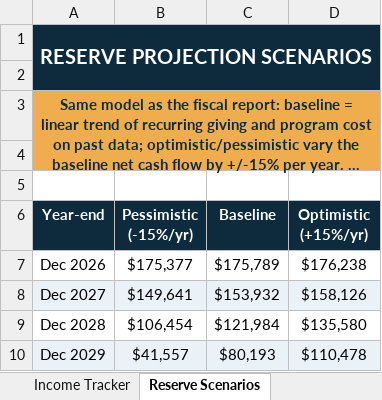
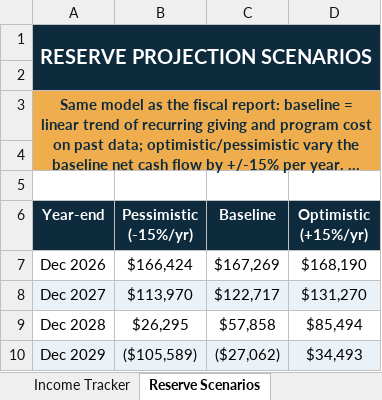
Before and after one commit to biomathematicus/ILSA, an Excel workbook: ILSA_running_budget.xlsx, sheet Reserve Scenarios, drawn as a sheet; long unchanged cells end in …; values as stored, in another font and other column widths than the file's, no borders; the diff names each change by its address in the sheet, - before the commit and + after, or states it on an @@ line.

```diff
--- a/ILSA_running_budget.xlsx (sheet Reserve Scenarios)
+++ b/ILSA_running_budget.xlsx (sheet Reserve Scenarios)
-B7 (Pessimistic (-15%/yr)): $175,377
+B7 (Pessimistic (-15%/yr)): $166,424
-C7 (Baseline): $175,789
+C7 (Baseline): $167,269
-D7 (Optimistic (+15%/yr)): $176,238
+D7 (Optimistic (+15%/yr)): $168,190
-B8 (Pessimistic (-15%/yr)): $149,641
+B8 (Pessimistic (-15%/yr)): $113,970
-C8 (Baseline): $153,932
+C8 (Baseline): $122,717
-D8 (Optimistic (+15%/yr)): $158,126
+D8 (Optimistic (+15%/yr)): $131,270
-B9 (Pessimistic (-15%/yr)): $106,454
+B9 (Pessimistic (-15%/yr)): $26,295
-C9 (Baseline): $121,984
+C9 (Baseline): $57,858
-D9 (Optimistic (+15%/yr)): $135,580
+D9 (Optimistic (+15%/yr)): $85,494
-B10 (Pessimistic (-15%/yr)): $41,557
+B10 (Pessimistic (-15%/yr)): ($105,589)
-C10 (Baseline): $80,193
+C10 (Baseline): ($27,062)
-D10 (Optimistic (+15%/yr)): $110,478
+D10 (Optimistic (+15%/yr)): $34,493
```
Also changed, not shown: sheet Budget Tracker, sheet Dashboard, 29 other files.
